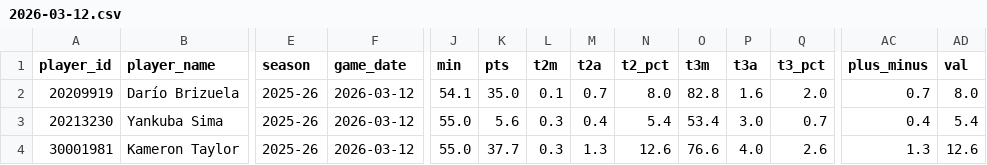
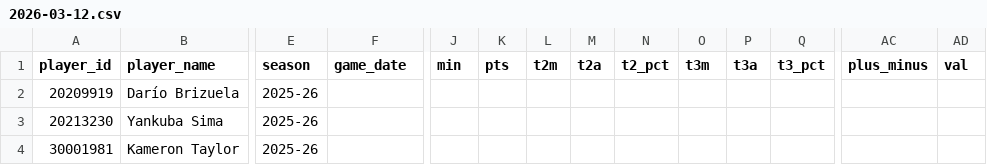
Before and after one commit to Eran42/unicaja-stats-hub, a CSV file: data/stats/2026-03-12.csv, drawn as a sheet; only a part is shown, gaps mark what is left out; the diff covers the shown part only; the diff names each change by its address in the sheet, - before the commit and + after, or states it on an @@ line.

Commit message:
Refresh stats data with fixed scrapers

```diff
--- a/data/stats/2026-03-12.csv
+++ b/data/stats/2026-03-12.csv
-F2:F4 (game_date): 2026-03-12
+F2:F4 (game_date): (empty)
-J2 (min): 54.1
+J2 (min): (empty)
-K2 (pts): 35.0
+K2 (pts): (empty)
-L2 (t2m): 0.1
+L2 (t2m): (empty)
-M2 (t2a): 0.7
+M2 (t2a): (empty)
-N2 (t2_pct): 8.0
+N2 (t2_pct): (empty)
-O2 (t3m): 82.8
+O2 (t3m): (empty)
-P2 (t3a): 1.6
+P2 (t3a): (empty)
-Q2 (t3_pct): 2.0
+Q2 (t3_pct): (empty)
-AC2 (plus_minus): 0.7
+AC2 (plus_minus): (empty)
-AD2 (val): 8.0
+AD2 (val): (empty)
-J3:J4 (min): 55.0
+J3:J4 (min): (empty)
-K3 (pts): 5.6
+K3 (pts): (empty)
-L3:L4 (t2m): 0.3
+L3:L4 (t2m): (empty)
-M3 (t2a): 0.4
+M3 (t2a): (empty)
-N3 (t2_pct): 5.4
+N3 (t2_pct): (empty)
-O3 (t3m): 53.4
+O3 (t3m): (empty)
-P3 (t3a): 3.0
+P3 (t3a): (empty)
-Q3 (t3_pct): 0.7
+Q3 (t3_pct): (empty)
-AC3 (plus_minus): 0.4
+AC3 (plus_minus): (empty)
-AD3 (val): 5.4
+AD3 (val): (empty)
-K4 (pts): 37.7
+K4 (pts): (empty)
-M4 (t2a): 1.3
+M4 (t2a): (empty)
-N4 (t2_pct): 12.6
+N4 (t2_pct): (empty)
-O4 (t3m): 76.6
+O4 (t3m): (empty)
-P4 (t3a): 4.0
+P4 (t3a): (empty)
-Q4 (t3_pct): 2.6
+Q4 (t3_pct): (empty)
-AC4 (plus_minus): 1.3
+AC4 (plus_minus): (empty)
-AD4 (val): 12.6
+AD4 (val): (empty)
```
Also changed, not shown: 33 edited cells elsewhere in this file, 1 other file.
